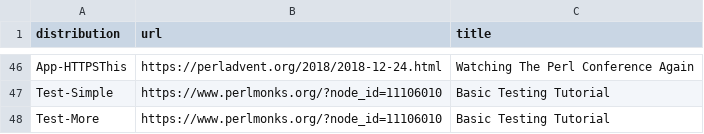
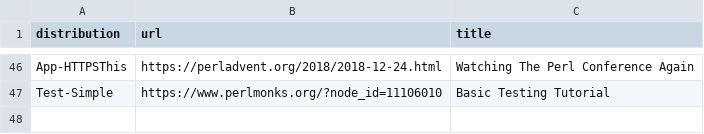
Before and after one commit to davorg/learncpan, a CSV file: tutorials.csv, drawn as a sheet; only a part is shown, gaps mark what is left out; the diff names each change by its address in the sheet, - before the commit and + after, or states it on an @@ line.

Commit message:
Remove module that's not a distribution

```diff
--- a/tutorials.csv
+++ b/tutorials.csv
-row 48: Test-More | https://www.perlmonks.org/?node_id=11106010 | Basic Testing Tutorial
```
